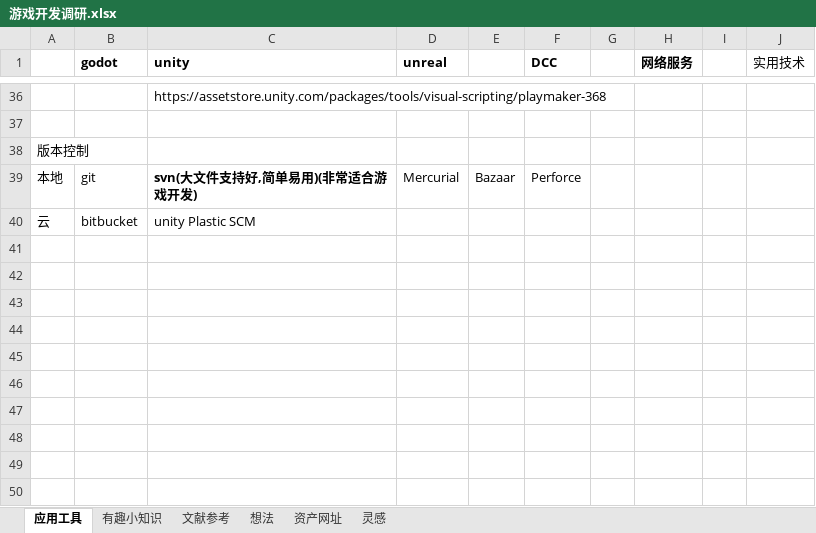
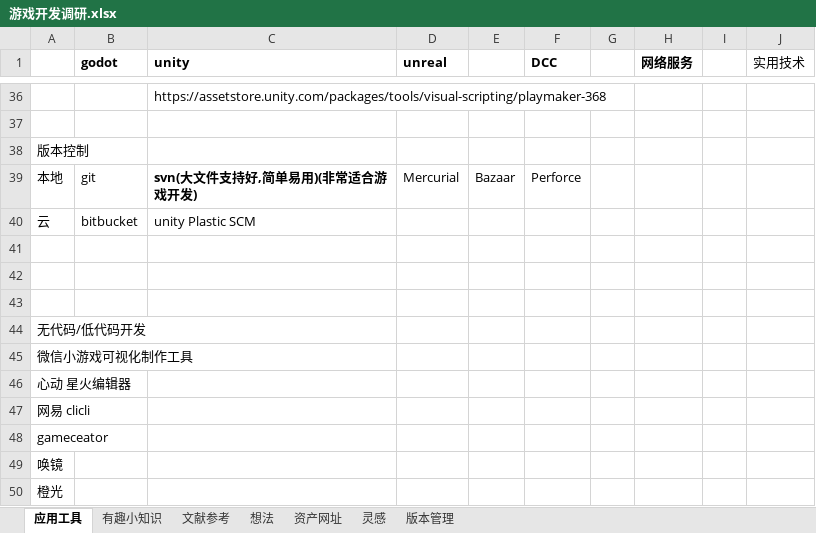
Before and after one commit to a690089735/a690089735.github.io, an Excel workbook: _sync/游戏开发/游戏开发调研.xlsx, sheet 应用工具, drawn as a sheet; only a part is shown, gaps mark what is left out; values as stored, in another font and other column widths than the file's, no borders; the diff names each change by its address in the sheet, - before the commit and + after, or states it on an @@ line.

```diff
--- a/_sync/游戏开发/游戏开发调研.xlsx (sheet 应用工具)
+++ b/_sync/游戏开发/游戏开发调研.xlsx (sheet 应用工具)
+sheet tab: 版本管理
+row 41: (empty)
+row 42: (empty)
+row 43: (empty)
+row 44: 无代码/低代码开发
+row 45: 微信小游戏可视化制作工具
+row 46: 心动 星火编辑器
+row 47: 网易 clicli
+row 48: gameceator
+row 49: 唤镜
+row 50: 橙光
```
Also changed, not shown: 10 other files.
